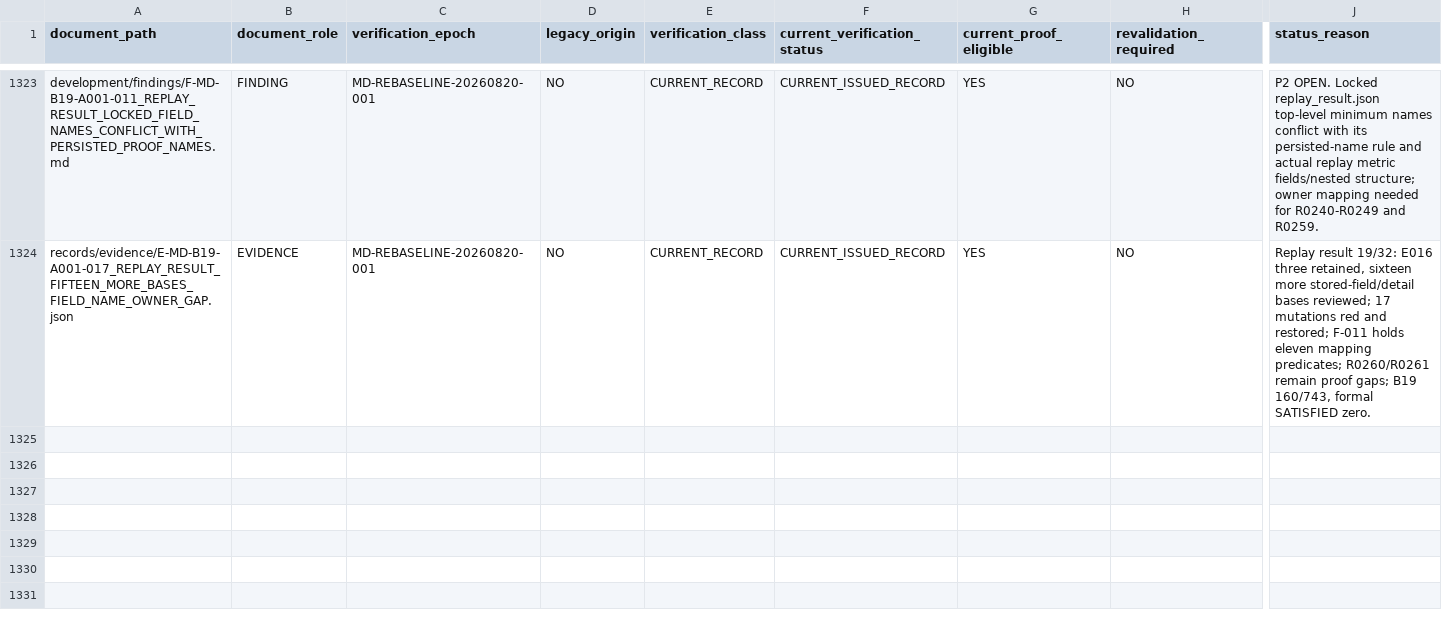
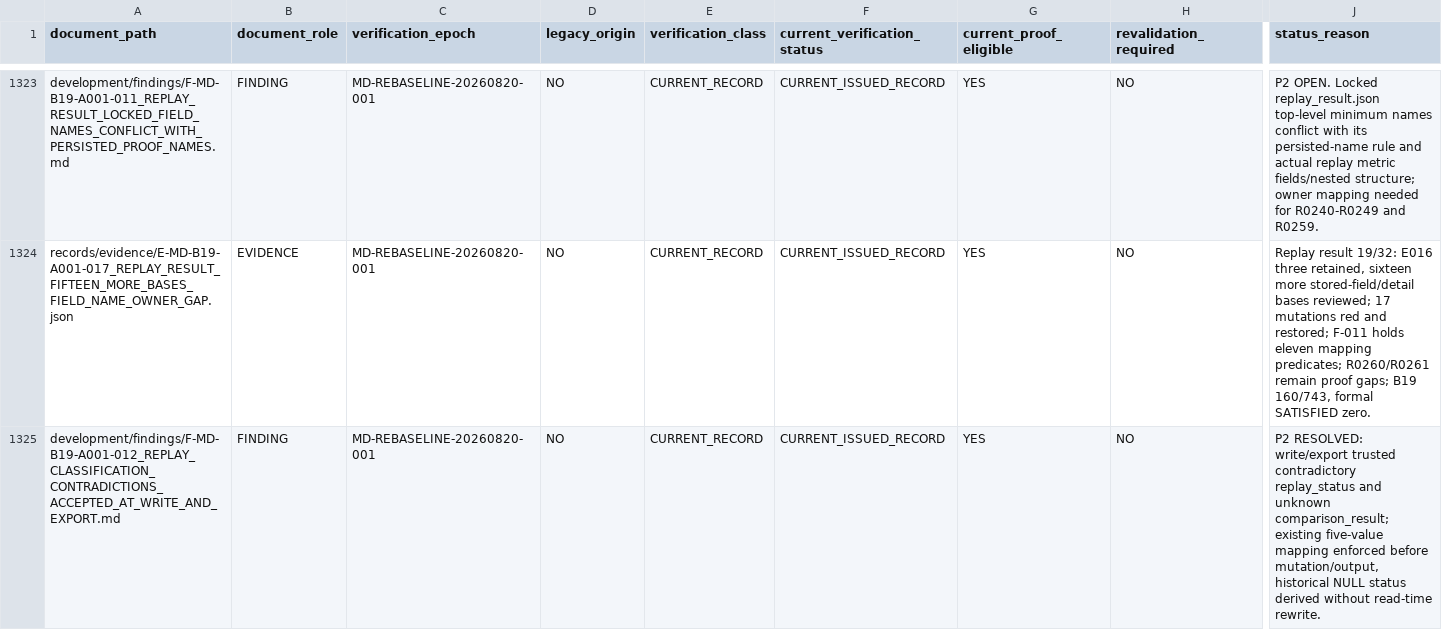
Before and after one commit to franscelstain/tradeaxis-api, a CSV file: docs/market_data/authority/governance/CURRENT_VERIFICATION_REGISTRY.csv, drawn as a sheet; only a part is shown, gaps mark what is left out; rows hold the shown columns only; the diff covers the shown part only; the diff names each change by its address in the sheet, - before the commit and + after, or states it on an @@ line.

```diff
--- a/docs/market_data/authority/governance/CURRENT_VERIFICATION_REGISTRY.csv
+++ b/docs/market_data/authority/governance/CURRENT_VERIFICATION_REGISTRY.csv
+row 1325: development/findings/F-MD-B19-A001-012_REPLAY_CLASSIFICATION_CONTRADICTIONS_ACCEPTED_AT_WRITE_AND_EXPORT.md | FINDING | MD-REBASELINE-20260820-001 | NO | CURRENT_RECORD | CURRENT_ISSUED_RECORD | YES | NO | P2 RESOLVED: write/export trusted contradictory replay_status and unknown comparison_result; existing five-value mapping enforced before mutation/output, historical NULL status derived without read-time rewrite.
```
Also changed, not shown: 1 added row and 1 edited cell elsewhere in this file, docs/market_data/authority/governance/DOCUMENT_ID_REGISTRY.csv, docs/market_data/authority/governance/DOCUMENT_ROLE_REGISTRY.csv, 16 other files.
